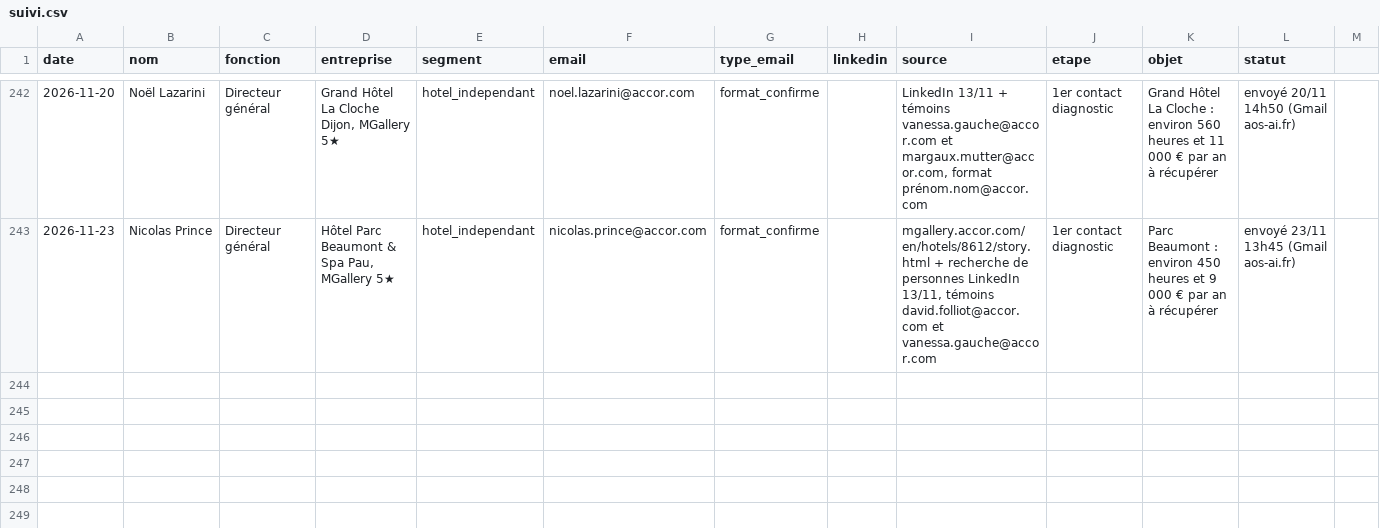
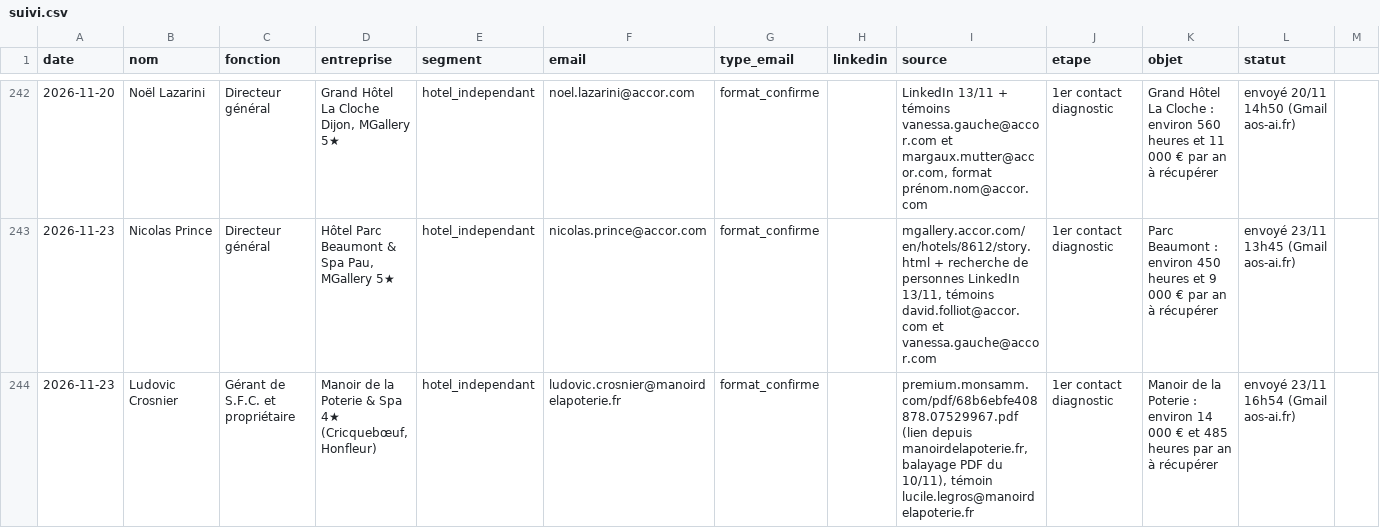
Before and after one commit to sofiane-agencybinari/reception-ai, a CSV file: prospection/suivi.csv, drawn as a sheet; only a part is shown, gaps mark what is left out; rows hold the shown columns only; the diff names each change by its address in the sheet, - before the commit and + after, or states it on an @@ line.

Commit message:
suivi : +1 envoi (diagnostic)

```diff
--- a/prospection/suivi.csv
+++ b/prospection/suivi.csv
+row 244: 2026-11-23 | Ludovic Crosnier | Gérant de S.F.C. et propriétaire | Manoir de la Poterie & Spa 4★ (Cricquebœuf, Honfleur) | hotel_independant | ludovic.crosnier@manoirdelapoterie.fr | format_confirme |  | premium.monsamm.com/pdf/68b6ebfe408878.07529967.pdf (lien depuis manoirdelapoterie.fr, balayage PDF du 10/11), témoin lucile.legros@manoirdelapoterie.fr | 1er contact diagnostic | Manoir de la Poterie : environ 14 000 € et 485 heures par an à récupérer | envoyé 23/11 16h54 (Gmail aos-ai.fr)
```
